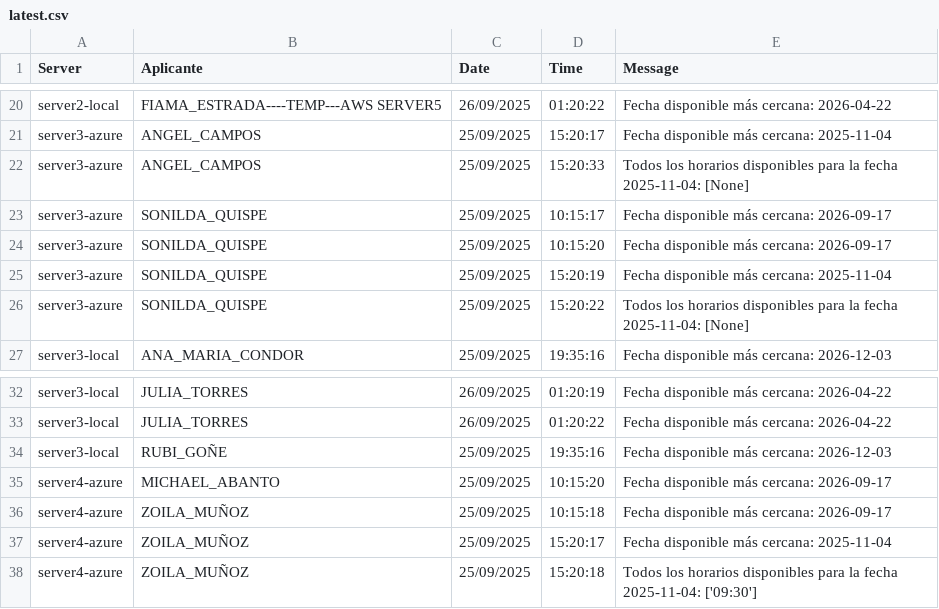
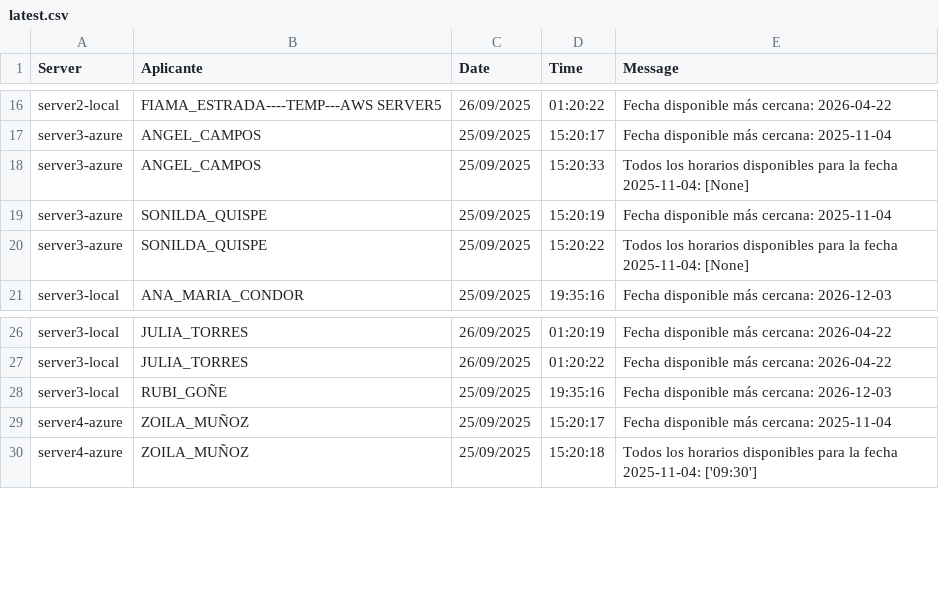
Before and after one commit to mcjha22025/disponibilidades, a CSV file: latest.csv, drawn as a sheet; only a part is shown, gaps mark what is left out; the diff covers the shown part only; the diff names each change by its address in the sheet, - before the commit and + after, or states it on an @@ line.

```diff
--- a/latest.csv
+++ b/latest.csv
-row 23: server3-azure | SONILDA_QUISPE | 25/09/2025 | 10:15:17 | Fecha disponible más cercana: 2026-09-17
-row 24: server3-azure | SONILDA_QUISPE | 25/09/2025 | 10:15:20 | Fecha disponible más cercana: 2026-09-17
-row 35: server4-azure | MICHAEL_ABANTO | 25/09/2025 | 10:15:20 | Fecha disponible más cercana: 2026-09-17
-row 36: server4-azure | ZOILA_MUÑOZ | 25/09/2025 | 10:15:18 | Fecha disponible más cercana: 2026-09-17
```
Also changed, not shown: 10 removed rows elsewhere in this file.
